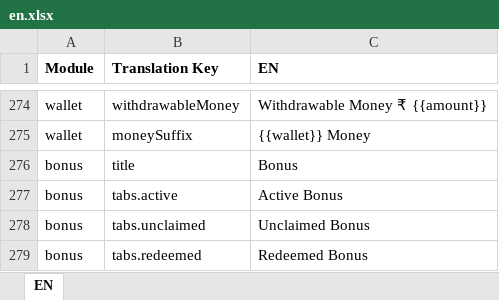
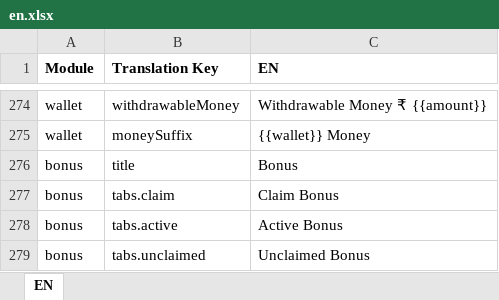
Before and after one commit to prakash-oxfyn/multilingual, an Excel workbook: setbet/locales-excel/en.xlsx, sheet EN, drawn as a sheet; only a part is shown, gaps mark what is left out; the shorter side is filled out with more unchanged rows; values as stored, in another font and other column widths than the file's, no borders; the diff names each change by its address in the sheet, - before the commit and + after, or states it on an @@ line.

Commit message:
cloaim bonus key added

```diff
--- a/setbet/locales-excel/en.xlsx (sheet EN)
+++ b/setbet/locales-excel/en.xlsx (sheet EN)
+row 277: bonus | tabs.claim | Claim Bonus
```
Also changed, not shown: 1 other file.
